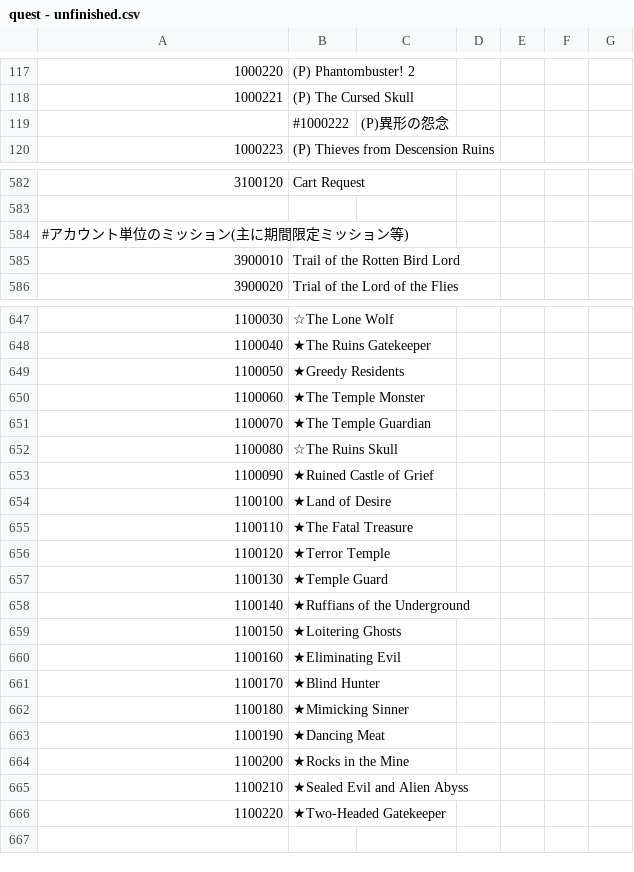
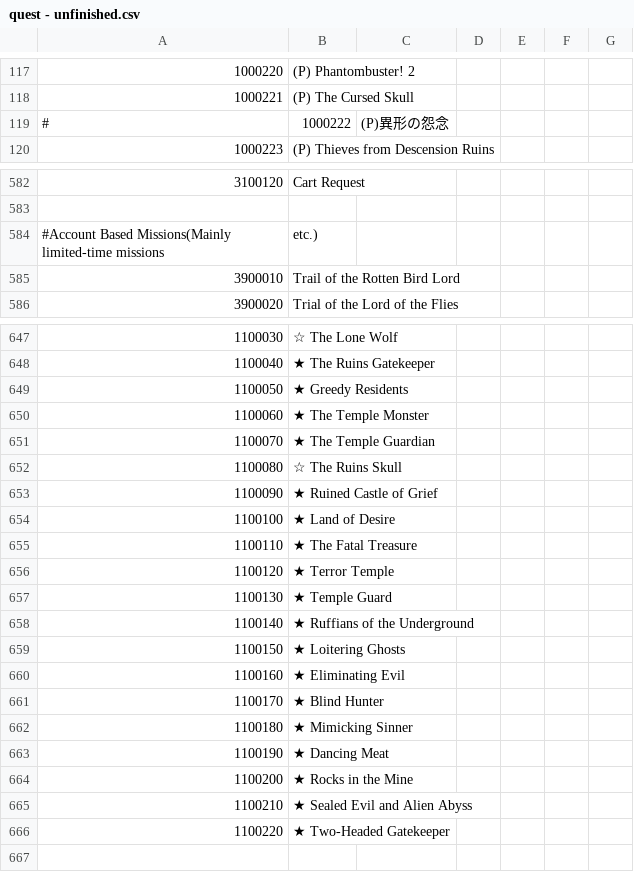
Before and after one commit to necromancyonline/necromancy-client, a CSV file: files/jp/English Patch/data/settings/quest - unfinished.csv, drawn as a sheet; only a part is shown, gaps mark what is left out; removed rows and columns are numbered as before the commit, all else as after; the diff covers the shown part only; the diff names each change by its address in the sheet, - before the commit and + after, or states it on an @@ line.

```diff
--- a/files/jp/English Patch/data/settings/quest - unfinished.csv
+++ b/files/jp/English Patch/data/settings/quest - unfinished.csv
-A119: (empty)
+A119: #
-B119: #1000222
+B119: 1000222
-row 584: #アカウント単位のミッション(主に期間限定ミッション等)
+row 584: #Account Based Missions(Mainly limited-time missions | etc.)
-B647: ☆The Lone Wolf
+B647: ☆ The Lone Wolf
-B648: ★The Ruins Gatekeeper
+B648: ★ The Ruins Gatekeeper
-B649: ★Greedy Residents
+B649: ★ Greedy Residents
-B650: ★The Temple Monster
+B650: ★ The Temple Monster
-B651: ★The Temple Guardian
+B651: ★ The Temple Guardian
-B652: ☆The Ruins Skull
+B652: ☆ The Ruins Skull
-B653: ★Ruined Castle of Grief
+B653: ★ Ruined Castle of Grief
-B654: ★Land of Desire
+B654: ★ Land of Desire
-B655: ★The Fatal Treasure
+B655: ★ The Fatal Treasure
-B656: ★Terror Temple
+B656: ★ Terror Temple
-B657: ★Temple Guard
+B657: ★ Temple Guard
-B658: ★Ruffians of the Underground
+B658: ★ Ruffians of the Underground
-B659: ★Loitering Ghosts
+B659: ★ Loitering Ghosts
-B660: ★Eliminating Evil
+B660: ★ Eliminating Evil
-B661: ★Blind Hunter
+B661: ★ Blind Hunter
-B662: ★Mimicking Sinner
+B662: ★ Mimicking Sinner
-B663: ★Dancing Meat
+B663: ★ Dancing Meat
-B664: ★Rocks in the Mine
+B664: ★ Rocks in the Mine
-B665: ★Sealed Evil and Alien Abyss
+B665: ★ Sealed Evil and Alien Abyss
-B666: ★Two-Headed Gatekeeper
+B666: ★ Two-Headed Gatekeeper
```
Also changed, not shown: 47 edited cells elsewhere in this file, files/jp/English Patch/data/settings/stage.csv, files/jp/English Patch/data/settings/str_table.csv, 3 other files.
